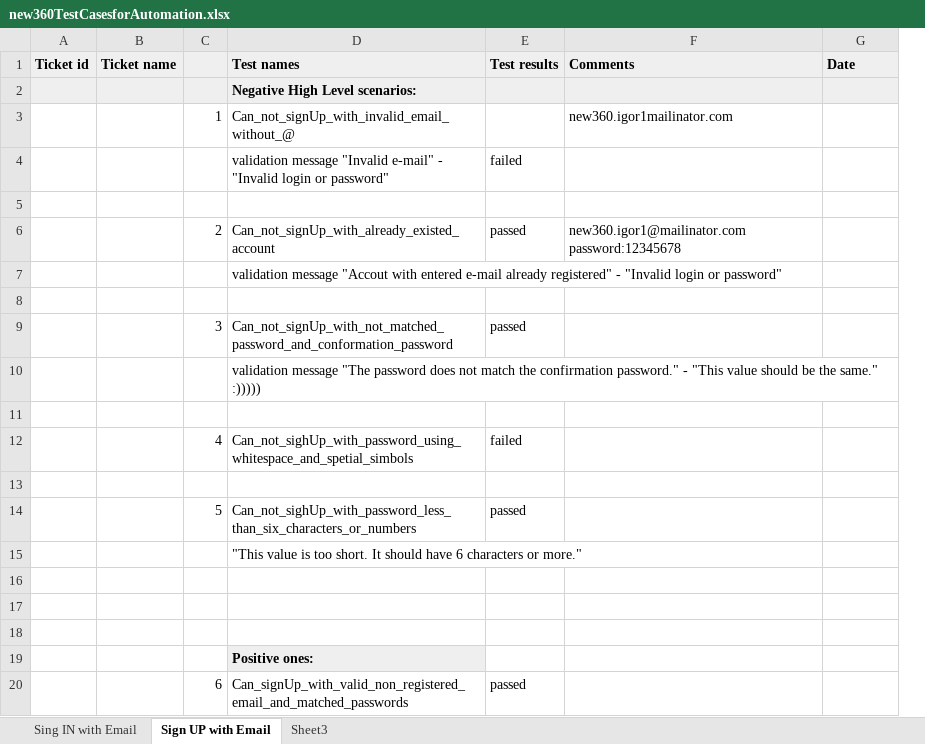
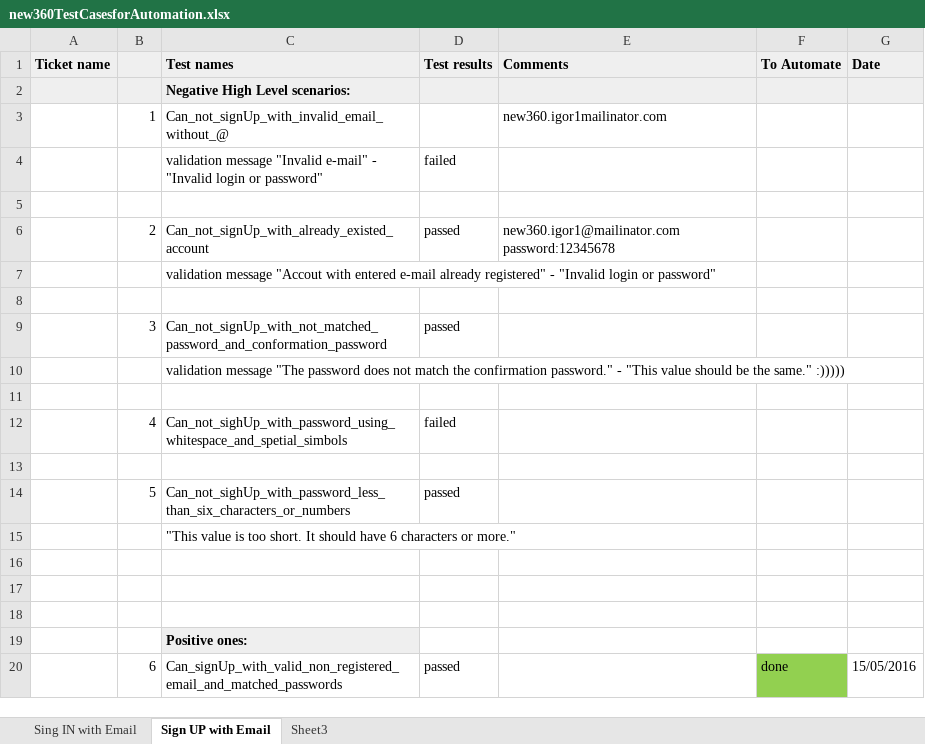
Before and after one commit to igoremelyanov/News360, an Excel workbook: new360TestCasesforAutomation.xlsx, sheet Sign UP with Email, drawn as a sheet; values as stored, in another font and other column widths than the file's, no borders; removed rows and columns are numbered as before the commit, all else as after; the diff names each change by its address in the sheet, - before the commit and + after, or states it on an @@ line.

Commit message:
Add Register Tests and more Tests for SignInTests.

```diff
--- a/new360TestCasesforAutomation.xlsx (sheet Sign UP with Email)
+++ b/new360TestCasesforAutomation.xlsx (sheet Sign UP with Email)
-column A (Ticket id), empty
+column F (To Automate), row 20: done
-G20 (Date): (empty)
+G20 (Date): 15/05/2016
```
Also changed, not shown: sheet Sing IN with Email, 9 other files.
